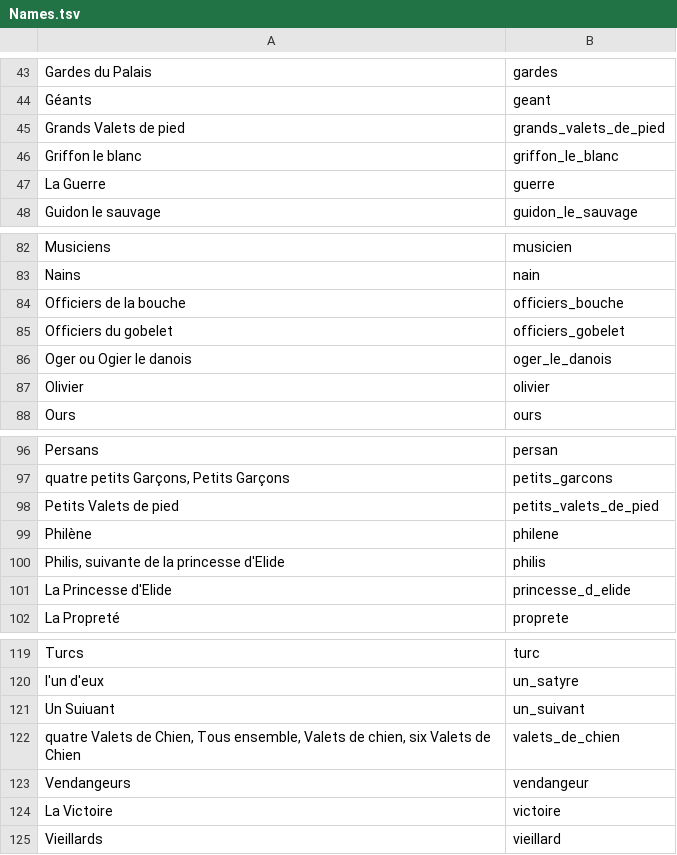
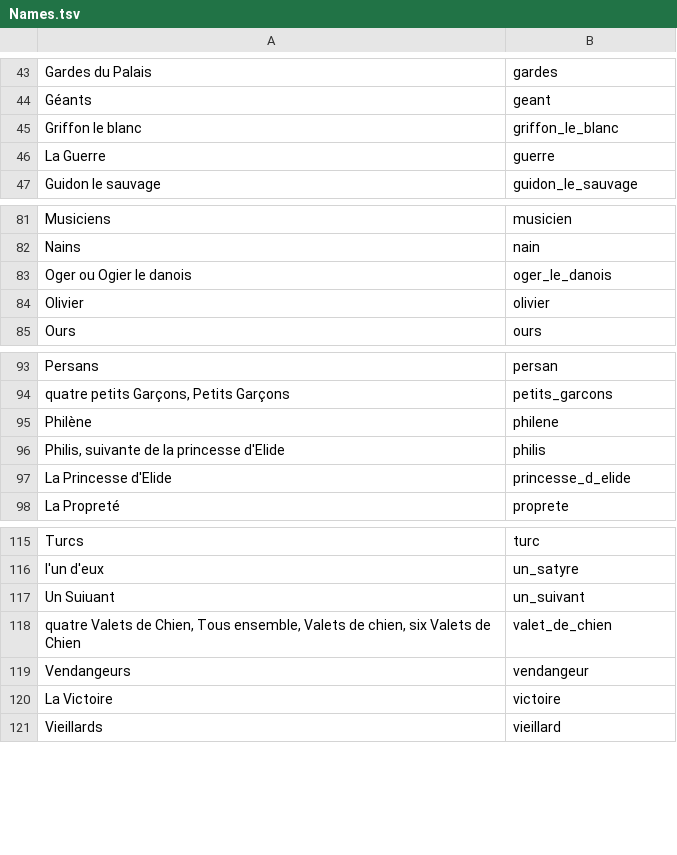
Before and after one commit to fetes17/merveilles17, a TSV file: index/Names.tsv, drawn as a sheet; only a part is shown, gaps mark what is left out.

Commit message:
Update Names.tsv

```diff
--- a/index/Names.tsv
+++ b/index/Names.tsv
@@ -44,3 +44,2 @@ Gardes du Palais	gardes
 Géants	geant
-Grands Valets de pied	grands_valets_de_pied
 Griffon le blanc	griffon_le_blanc
@@ -83,4 +82,2 @@ Musiciens	musicien
 Nains	nain
-Officiers de la bouche	officiers_bouche
-Officiers du gobelet	officiers_gobelet
 Oger ou Ogier le danois	oger_le_danois
@@ -97,3 +94,2 @@ Persans	persan
 quatre petits Garçons, Petits Garçons	petits_garcons
-Petits Valets de pied	petits_valets_de_pied
 Philène	philene
@@ -121,3 +117,3 @@ l'un d'eux	un_satyre
 Un Suiuant	un_suivant
-quatre Valets de Chien, Tous ensemble, Valets de chien, six Valets de Chien	valets_de_chien
+quatre Valets de Chien, Tous ensemble, Valets de chien, six Valets de Chien	valet_de_chien
 Vendangeurs	vendangeur
```
